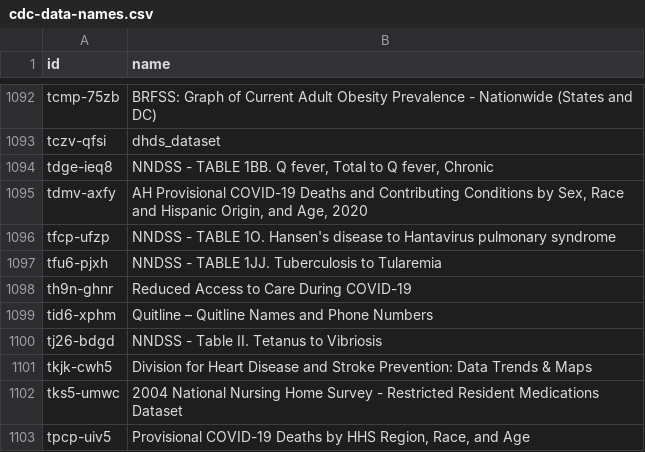
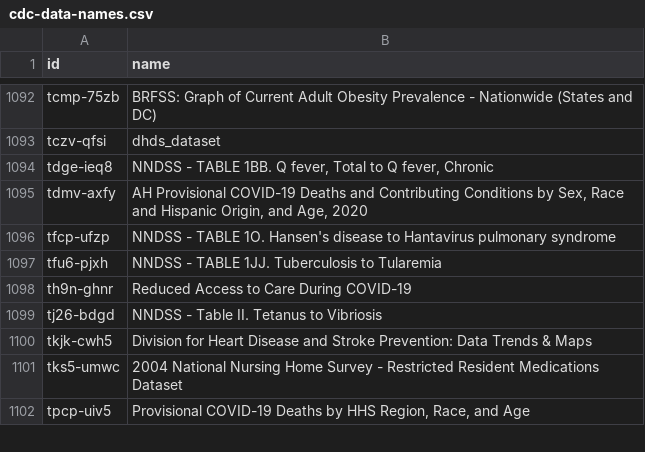
Before and after one commit to jemory/cdc-data-changes, a CSV file: exported_data/cdc-data-names.csv, drawn as a sheet; only a part is shown, gaps mark what is left out; the diff names each change by its address in the sheet, - before the commit and + after, or states it on an @@ line.

```diff
--- a/exported_data/cdc-data-names.csv
+++ b/exported_data/cdc-data-names.csv
-row 1099: tid6-xphm | Quitline – Quitline Names and Phone Numbers
```
Also changed, not shown: 3 other files.
